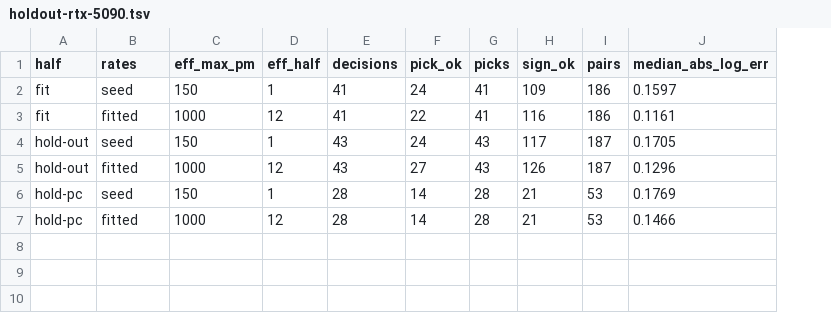
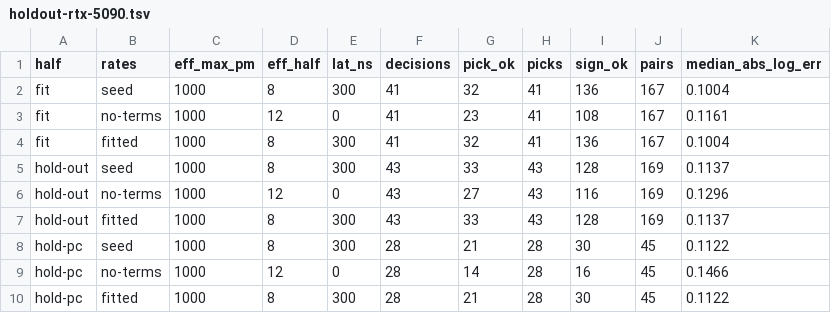
Before and after one commit to LessComplexity/mapal, a TSV file: benches/results/evidence/plan-cost/holdout-rtx-5090.tsv, drawn as a sheet; addresses are those after the commit; the diff names each change by its address in the sheet, - before the commit and + after, or states it on an @@ line.

```diff
--- a/benches/results/evidence/plan-cost/holdout-rtx-5090.tsv
+++ b/benches/results/evidence/plan-cost/holdout-rtx-5090.tsv
+column E (lat_ns), rows 2-3: 300 | 0; rows 5-6: 300 | 0; rows 8-9: 300 | 0
-C2 (eff_max_pm): 150
+C2 (eff_max_pm): 1000
-D2 (eff_half): 1
+D2 (eff_half): 8
-G2 (pick_ok): 24
+G2 (pick_ok): 32
-I2 (sign_ok): 109
+I2 (sign_ok): 136
-J2:J3 (pairs): 186
+J2:J3 (pairs): 167
-K2 (median_abs_log_err): 0.1597
+K2 (median_abs_log_err): 0.1004
-B3 (rates): fitted
+B3 (rates): no-terms
-G3 (pick_ok): 22
+G3 (pick_ok): 23
-I3 (sign_ok): 116
+I3 (sign_ok): 108
+row 4: fit | fitted | 1000 | 8 | 300 | 41 | 32 | 41 | 136 | 167 | 0.1004
-C5 (eff_max_pm): 150
+C5 (eff_max_pm): 1000
-D5 (eff_half): 1
+D5 (eff_half): 8
-G5 (pick_ok): 24
+G5 (pick_ok): 33
-I5 (sign_ok): 117
+I5 (sign_ok): 128
-J5:J6 (pairs): 187
+J5:J6 (pairs): 169
-K5 (median_abs_log_err): 0.1705
+K5 (median_abs_log_err): 0.1137
-B6 (rates): fitted
+B6 (rates): no-terms
-I6 (sign_ok): 126
+I6 (sign_ok): 116
+row 7: hold-out | fitted | 1000 | 8 | 300 | 43 | 33 | 43 | 128 | 169 | 0.1137
-C8 (eff_max_pm): 150
+C8 (eff_max_pm): 1000
-D8 (eff_half): 1
+D8 (eff_half): 8
-G8 (pick_ok): 14
+G8 (pick_ok): 21
-I8 (sign_ok): 21
+I8 (sign_ok): 30
-J8:J9 (pairs): 53
+J8:J9 (pairs): 45
-K8 (median_abs_log_err): 0.1769
+K8 (median_abs_log_err): 0.1122
-B9 (rates): fitted
+B9 (rates): no-terms
-I9 (sign_ok): 21
+I9 (sign_ok): 16
+row 10: hold-pc | fitted | 1000 | 8 | 300 | 28 | 21 | 28 | 30 | 45 | 0.1122
```
Also changed, not shown: benches/results/evidence/plan-cost/decisions-rtx-4090.tsv, benches/results/evidence/plan-cost/decisions-rtx-5090.tsv, 5 other files.
